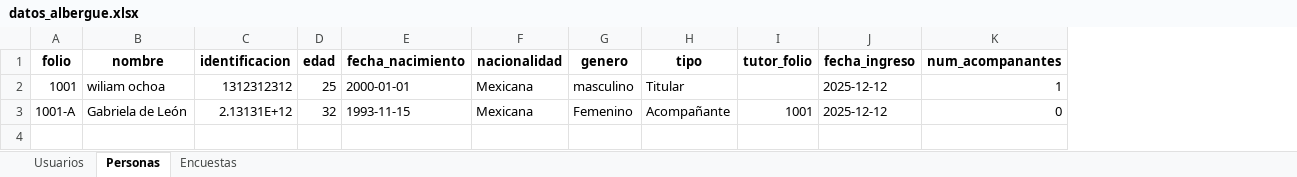
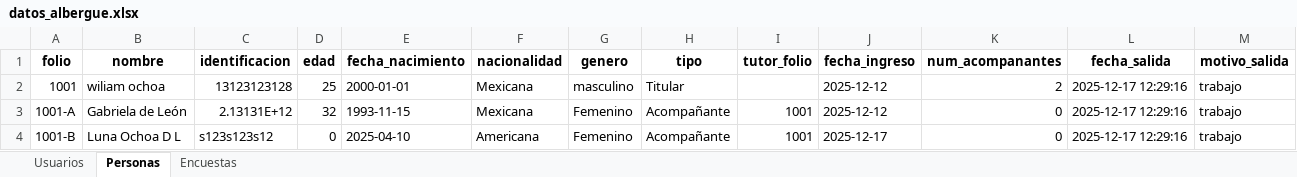
Before and after one commit to wiliam8a/demo_belen, an Excel workbook: datos_albergue.xlsx, sheet Personas, drawn as a sheet; values as stored, in another font and other column widths than the file's, no borders; the diff names each change by its address in the sheet, - before the commit and + after, or states it on an @@ line.

```diff
--- a/datos_albergue.xlsx (sheet Personas)
+++ b/datos_albergue.xlsx (sheet Personas)
+column L (fecha_salida), rows 2-3: 2025-12-17 12:29:16 | 2025-12-17 12:29:16
+column M (motivo_salida), rows 2-3: trabajo | trabajo
-C2 (identificacion): 1312312312
+C2 (identificacion): 13123123128
-K2 (num_acompanantes): 1
+K2 (num_acompanantes): 2
+row 4: 1001-B | Luna Ochoa D L | s123s123s12 | 0 | 2025-04-10 | Americana | Femenino | Acompañante | 1001 | 2025-12-17 | 0 | 2025-12-17 12:29:16 | trabajo
```
Also changed, not shown: 4 other files.
